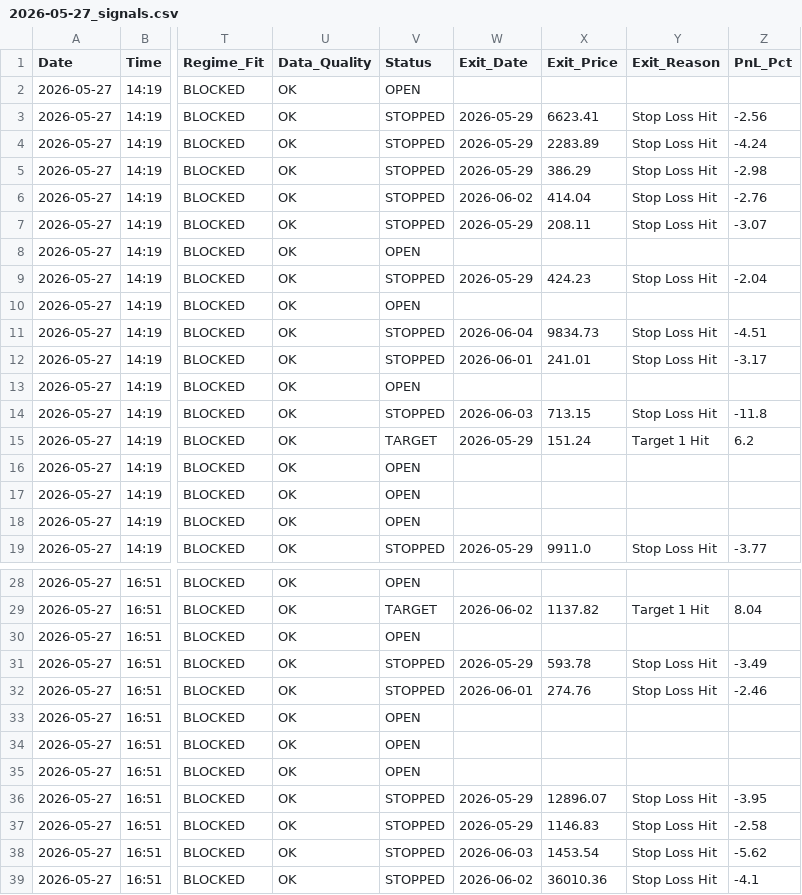
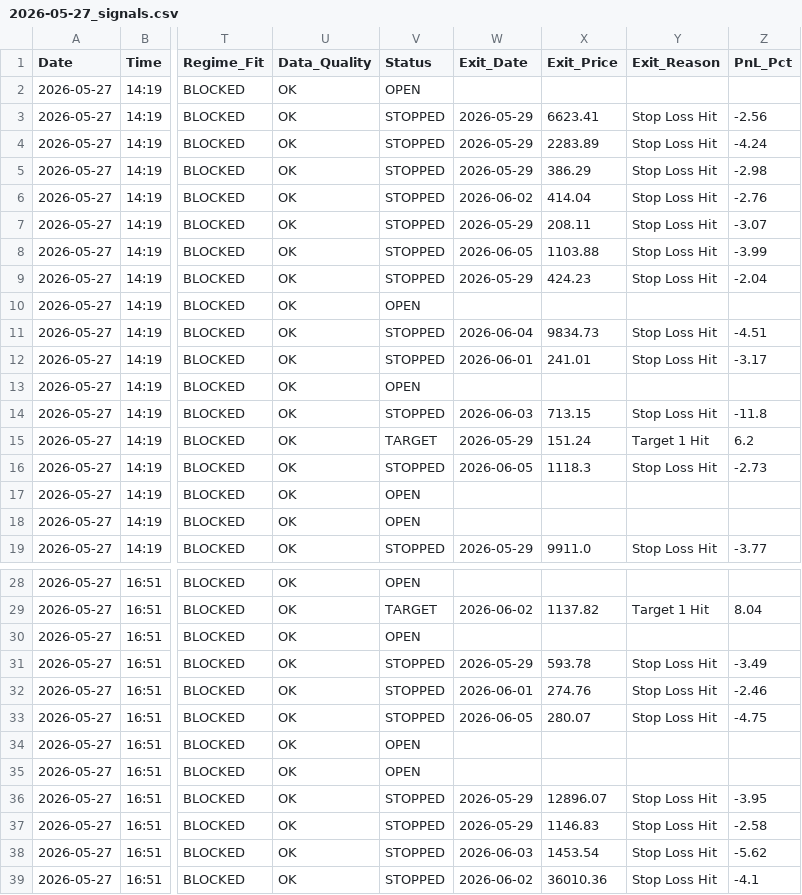
Before and after one commit to rishabhinai-netizen/nsescanner, a CSV file: signals/2026-05-27_signals.csv, drawn as a sheet; only a part is shown, gaps mark what is left out; the diff names each change by its address in the sheet, - before the commit and + after, or states it on an @@ line.

```diff
--- a/signals/2026-05-27_signals.csv
+++ b/signals/2026-05-27_signals.csv
-V8 (Status): OPEN
+V8 (Status): STOPPED
-W8 (Exit_Date): (empty)
+W8 (Exit_Date): 2026-06-05
-X8 (Exit_Price): (empty)
+X8 (Exit_Price): 1103.88
-Y8 (Exit_Reason): (empty)
+Y8 (Exit_Reason): Stop Loss Hit
-Z8 (PnL_Pct): (empty)
+Z8 (PnL_Pct): -3.99
-V16 (Status): OPEN
+V16 (Status): STOPPED
-W16 (Exit_Date): (empty)
+W16 (Exit_Date): 2026-06-05
-X16 (Exit_Price): (empty)
+X16 (Exit_Price): 1118.3
-Y16 (Exit_Reason): (empty)
+Y16 (Exit_Reason): Stop Loss Hit
-Z16 (PnL_Pct): (empty)
+Z16 (PnL_Pct): -2.73
-V33 (Status): OPEN
+V33 (Status): STOPPED
-W33 (Exit_Date): (empty)
+W33 (Exit_Date): 2026-06-05
-X33 (Exit_Price): (empty)
+X33 (Exit_Price): 280.07
-Y33 (Exit_Reason): (empty)
+Y33 (Exit_Reason): Stop Loss Hit
-Z33 (PnL_Pct): (empty)
+Z33 (PnL_Pct): -4.75
```
Also changed, not shown: signals/2026-05-28_signals.csv, signals/2026-05-29_signals.csv, 7 other files.
